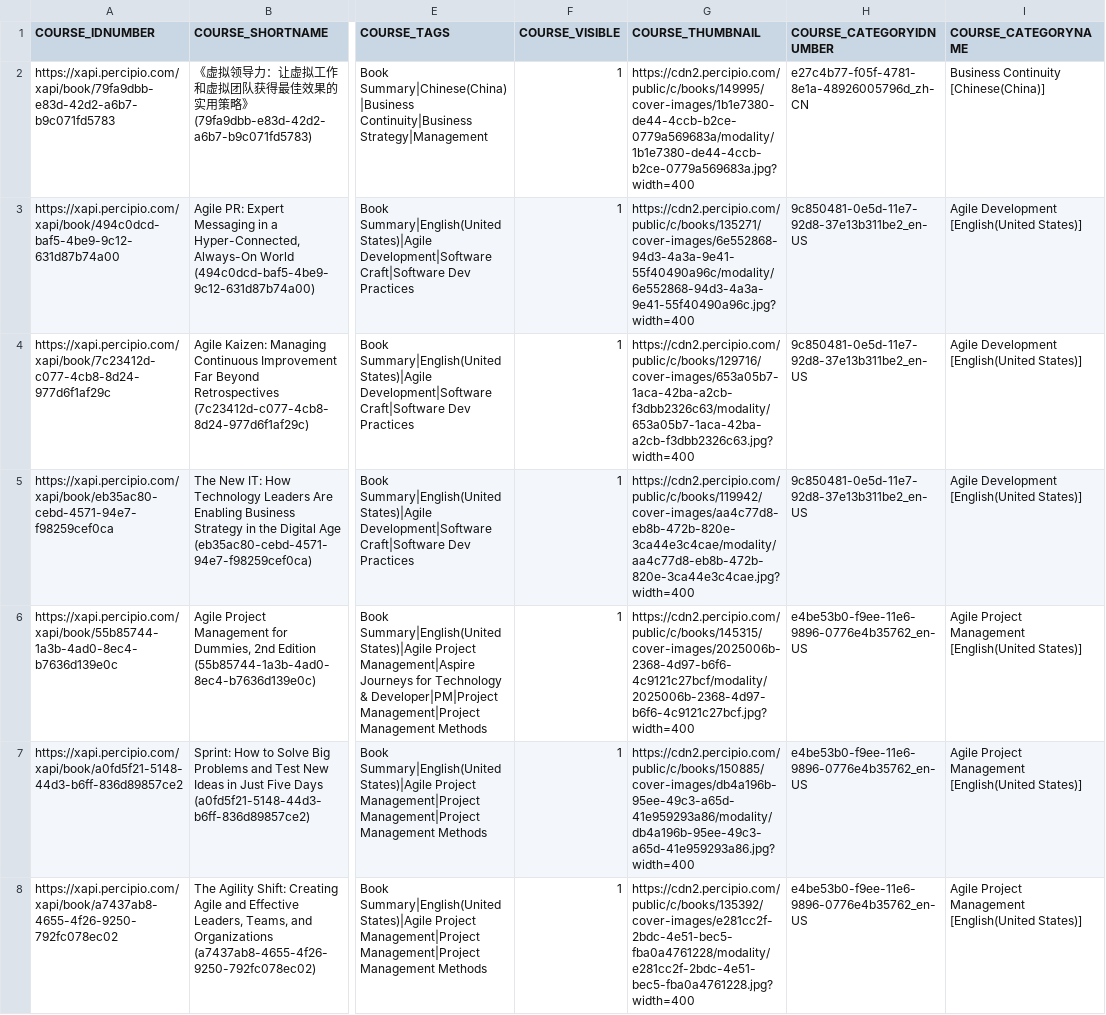
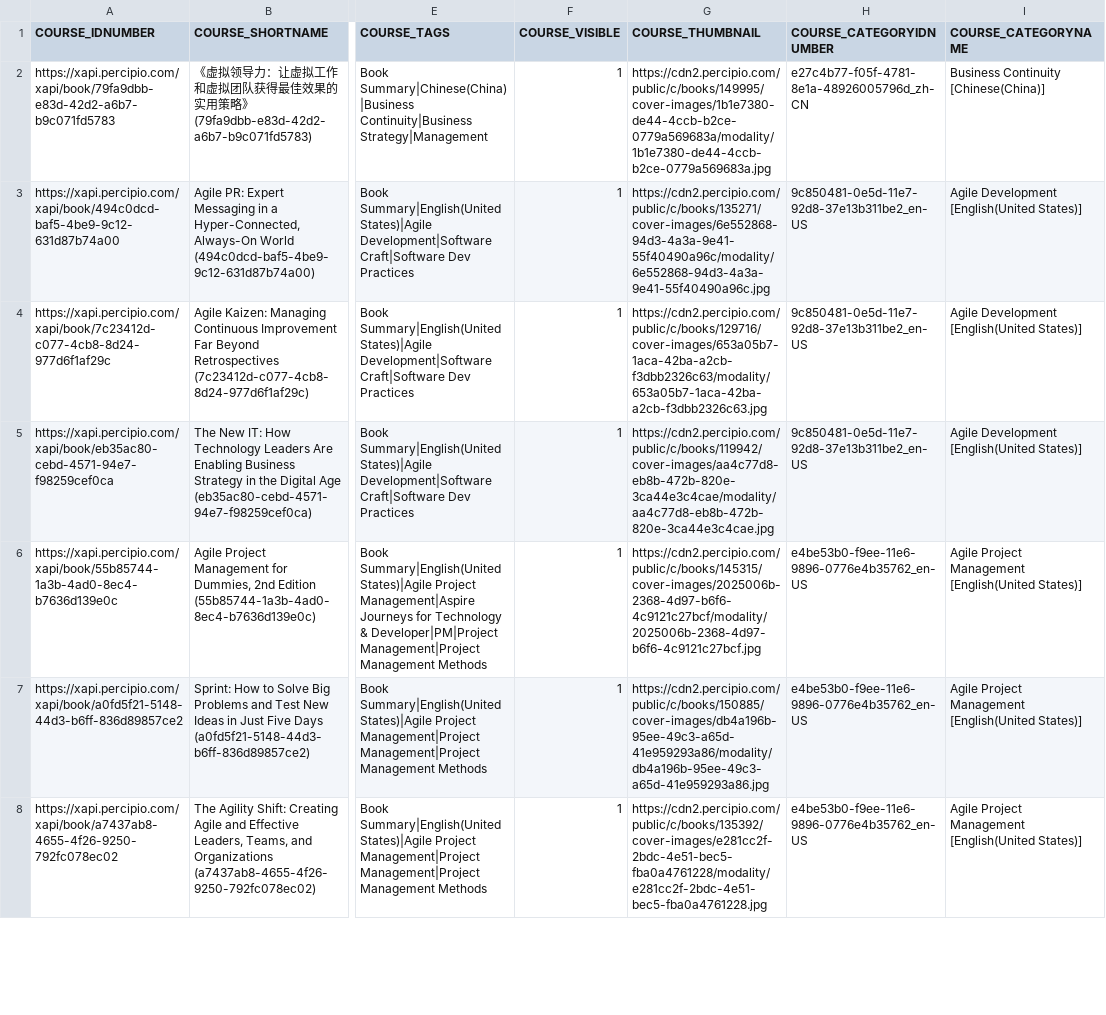
Before and after one commit to lushonline/moodle-docker-demo, a CSV file: assets/moodle_files/uploadexternalcontent.csv, drawn as a sheet; only a part is shown, gaps mark what is left out; the diff covers the shown part only; the diff names each change by its address in the sheet, - before the commit and + after, or states it on an @@ line.

```diff
--- a/assets/moodle_files/uploadexternalcontent.csv
+++ b/assets/moodle_files/uploadexternalcontent.csv
-G2 (COURSE_THUMBNAIL): https://cdn2.percipio.com/public/c/books/149995/cover-images/1b1e7380-de44-4ccb-b2ce-0779a569683a/modality/1b1e7380-de44-4ccb-b2ce-0779a569683a.jpg?width=400
+G2 (COURSE_THUMBNAIL): https://cdn2.percipio.com/public/c/books/149995/cover-images/1b1e7380-de44-4ccb-b2ce-0779a569683a/modality/1b1e7380-de44-4ccb-b2ce-0779a569683a.jpg
-G3 (COURSE_THUMBNAIL): https://cdn2.percipio.com/public/c/books/135271/cover-images/6e552868-94d3-4a3a-9e41-55f40490a96c/modality/6e552868-94d3-4a3a-9e41-55f40490a96c.jpg?width=400
+G3 (COURSE_THUMBNAIL): https://cdn2.percipio.com/public/c/books/135271/cover-images/6e552868-94d3-4a3a-9e41-55f40490a96c/modality/6e552868-94d3-4a3a-9e41-55f40490a96c.jpg
-G4 (COURSE_THUMBNAIL): https://cdn2.percipio.com/public/c/books/129716/cover-images/653a05b7-1aca-42ba-a2cb-f3dbb2326c63/modality/653a05b7-1aca-42ba-a2cb-f3dbb2326c63.jpg?width=400
+G4 (COURSE_THUMBNAIL): https://cdn2.percipio.com/public/c/books/129716/cover-images/653a05b7-1aca-42ba-a2cb-f3dbb2326c63/modality/653a05b7-1aca-42ba-a2cb-f3dbb2326c63.jpg
-G5 (COURSE_THUMBNAIL): https://cdn2.percipio.com/public/c/books/119942/cover-images/aa4c77d8-eb8b-472b-820e-3ca44e3c4cae/modality/aa4c77d8-eb8b-472b-820e-3ca44e3c4cae.jpg?width=400
+G5 (COURSE_THUMBNAIL): https://cdn2.percipio.com/public/c/books/119942/cover-images/aa4c77d8-eb8b-472b-820e-3ca44e3c4cae/modality/aa4c77d8-eb8b-472b-820e-3ca44e3c4cae.jpg
-G6 (COURSE_THUMBNAIL): https://cdn2.percipio.com/public/c/books/145315/cover-images/2025006b-2368-4d97-b6f6-4c9121c27bcf/modality/2025006b-2368-4d97-b6f6-4c9121c27bcf.jpg?width=400
+G6 (COURSE_THUMBNAIL): https://cdn2.percipio.com/public/c/books/145315/cover-images/2025006b-2368-4d97-b6f6-4c9121c27bcf/modality/2025006b-2368-4d97-b6f6-4c9121c27bcf.jpg
-G7 (COURSE_THUMBNAIL): https://cdn2.percipio.com/public/c/books/150885/cover-images/db4a196b-95ee-49c3-a65d-41e959293a86/modality/db4a196b-95ee-49c3-a65d-41e959293a86.jpg?width=400
+G7 (COURSE_THUMBNAIL): https://cdn2.percipio.com/public/c/books/150885/cover-images/db4a196b-95ee-49c3-a65d-41e959293a86/modality/db4a196b-95ee-49c3-a65d-41e959293a86.jpg
-G8 (COURSE_THUMBNAIL): https://cdn2.percipio.com/public/c/books/135392/cover-images/e281cc2f-2bdc-4e51-bec5-fba0a4761228/modality/e281cc2f-2bdc-4e51-bec5-fba0a4761228.jpg?width=400
+G8 (COURSE_THUMBNAIL): https://cdn2.percipio.com/public/c/books/135392/cover-images/e281cc2f-2bdc-4e51-bec5-fba0a4761228/modality/e281cc2f-2bdc-4e51-bec5-fba0a4761228.jpg
```
Also changed, not shown: 148 edited cells elsewhere in this file, 3 other files.
